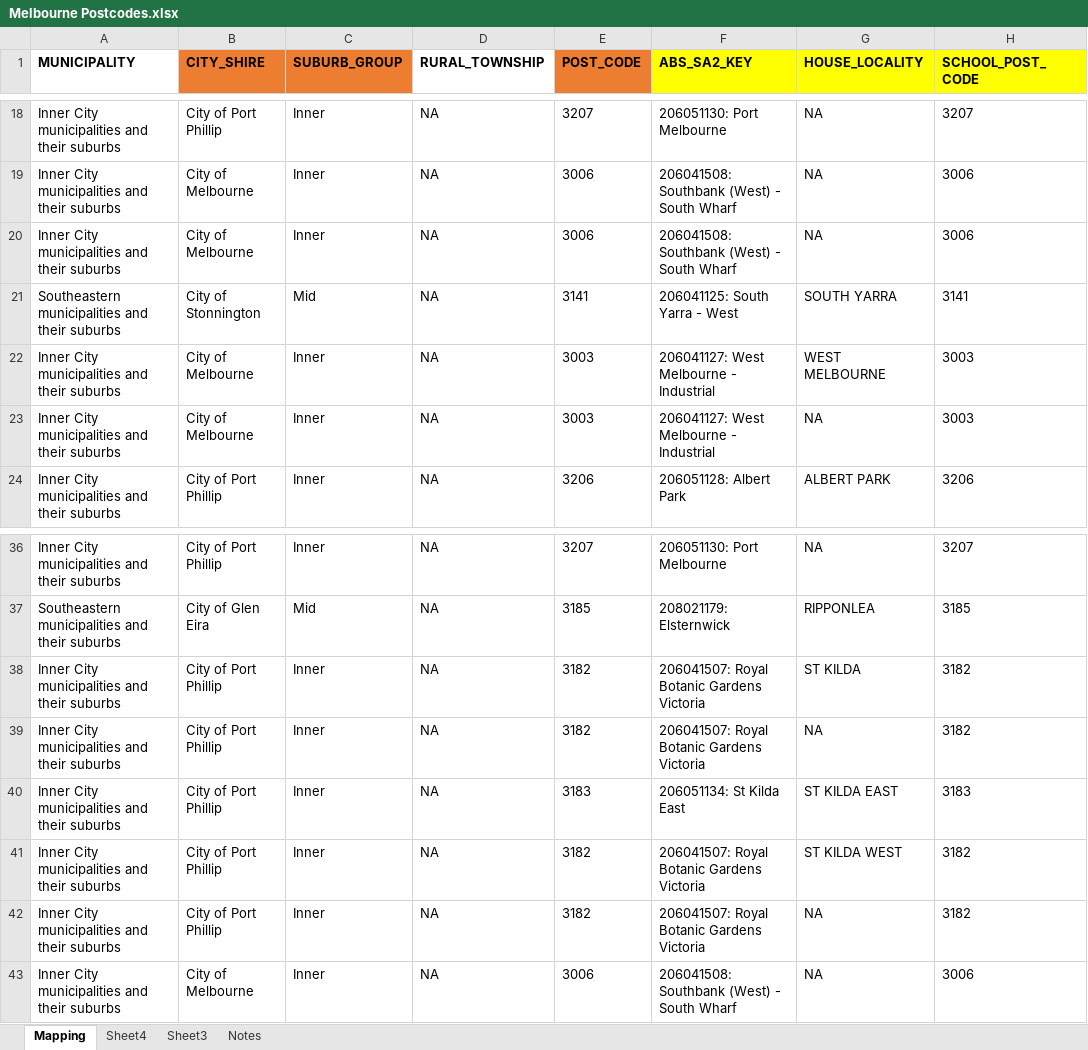
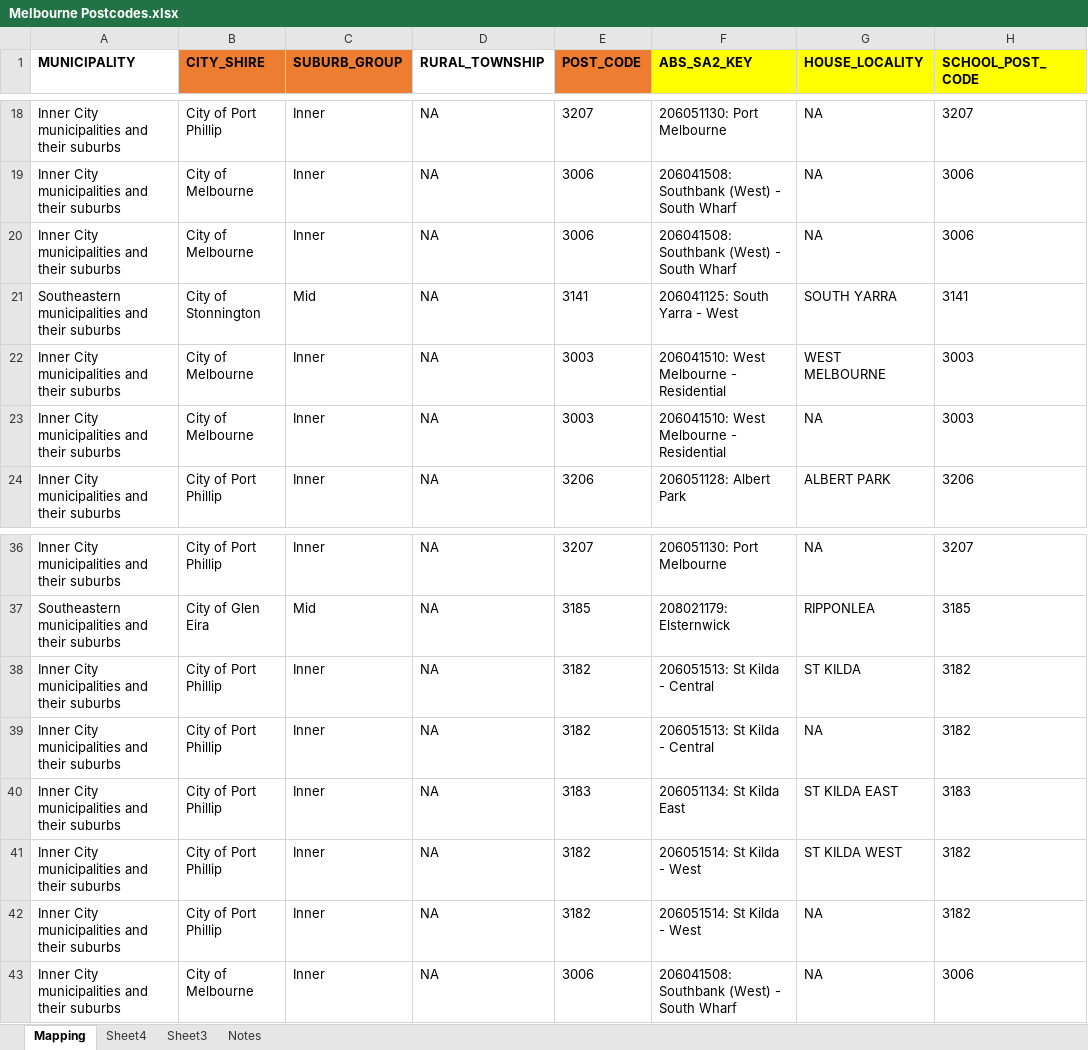
Before and after one commit to Kakhai1/bootcamp_project, an Excel workbook: Resources/Melbourne Postcodes.xlsx, sheet Mapping, drawn as a sheet; only a part is shown, gaps mark what is left out; values as stored, in another font and other column widths than the file's, no borders; the diff names each change by its address in the sheet, - before the commit and + after, or states it on an @@ line.

```diff
--- a/Resources/Melbourne Postcodes.xlsx (sheet Mapping)
+++ b/Resources/Melbourne Postcodes.xlsx (sheet Mapping)
-F22:F23 (ABS_SA2_KEY): 206041127: West Melbourne - Industrial
+F22:F23 (ABS_SA2_KEY): 206041510: West Melbourne - Residential
-F38:F39 (ABS_SA2_KEY): 206041507: Royal Botanic Gardens Victoria
+F38:F39 (ABS_SA2_KEY): 206051513: St Kilda - Central
-F41:F42 (ABS_SA2_KEY): 206041507: Royal Botanic Gardens Victoria
+F41:F42 (ABS_SA2_KEY): 206051514: St Kilda - West
```
Also changed, not shown: 22 other files.
